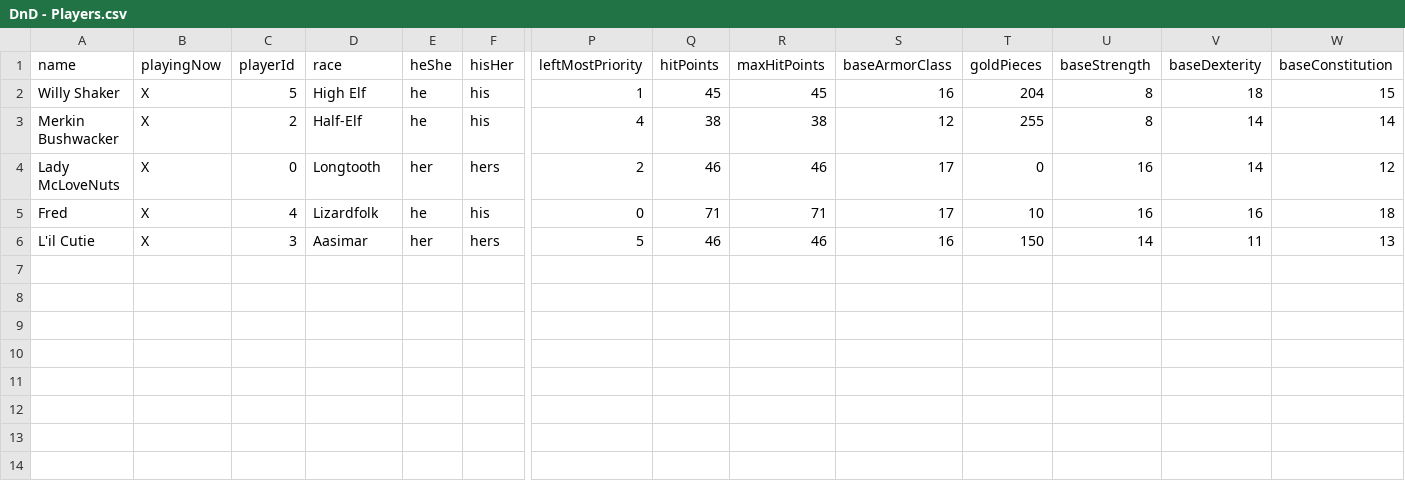
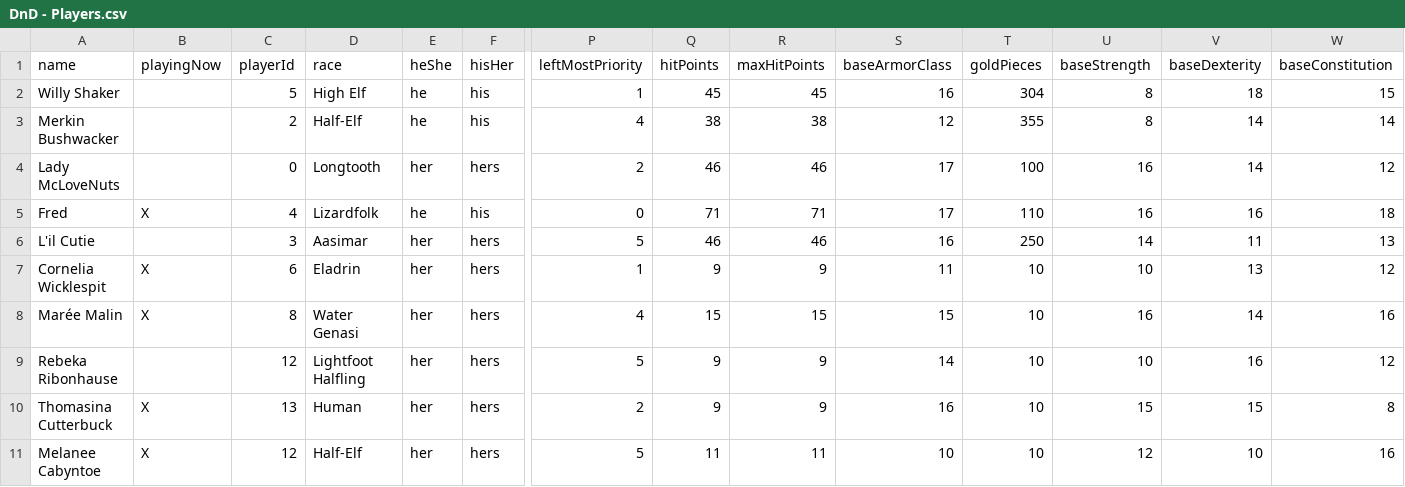
Before and after one commit to MillerMark/MrAnnouncerBot, a CSV file: DndCore/Data/DnD - Players.csv, drawn as a sheet; only a part is shown, gaps mark what is left out; rows hold the shown columns only; the diff names each change by its address in the sheet, - before the commit and + after, or states it on an @@ line.

```diff
--- a/DndCore/Data/DnD - Players.csv
+++ b/DndCore/Data/DnD - Players.csv
-B2:B4 (playingNow): X
+B2:B4 (playingNow): (empty)
-T2 (goldPieces): 204
+T2 (goldPieces): 304
-T3 (goldPieces): 255
+T3 (goldPieces): 355
-T4 (goldPieces): 0
+T4 (goldPieces): 100
-T5 (goldPieces): 10
+T5 (goldPieces): 110
-B6 (playingNow): X
+B6 (playingNow): (empty)
-T6 (goldPieces): 150
+T6 (goldPieces): 250
+row 7: Cornelia Wicklespit | X | 6 | Eladrin | her | hers | 1 | 9 | 9 | 11 | 10 | 10 | 13 | 12
+row 8: Marée Malin | X | 8 | Water Genasi | her | hers | 4 | 15 | 15 | 15 | 10 | 16 | 14 | 16
+row 9: Rebeka Ribonhause |  | 12 | Lightfoot Halfling | her | hers | 5 | 9 | 9 | 14 | 10 | 10 | 16 | 12
+row 10: Thomasina Cutterbuck | X | 13 | Human | her | hers | 2 | 9 | 9 | 16 | 10 | 15 | 15 | 8
+row 11: Melanee Cabyntoe | X | 12 | Half-Elf | her | hers | 5 | 11 | 11 | 10 | 10 | 12 | 10 | 16
```
Also changed, not shown: MrAnnouncerBot/Data/Mr. Announcer Guy - Fanfare.csv, 17 other files.
